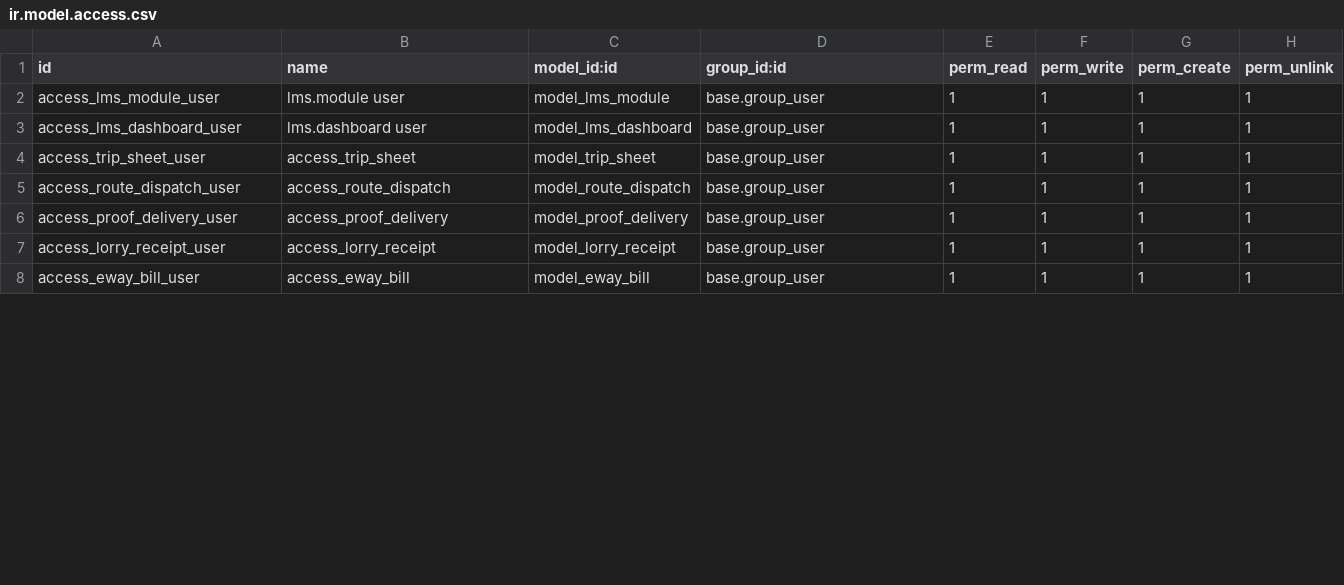
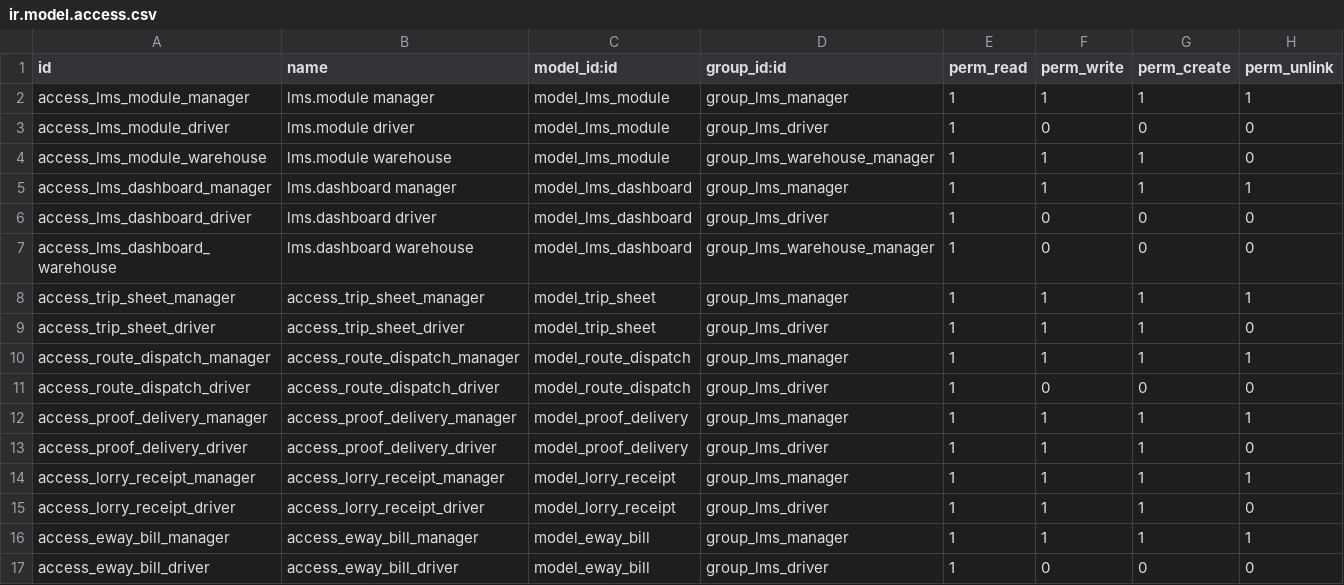
Before and after one commit to Umair-28/logistics_management, a CSV file: security/ir.model.access.csv, drawn as a sheet; only a part is shown; the diff covers the shown part only.

```diff
--- a/security/ir.model.access.csv
+++ b/security/ir.model.access.csv
@@ -1,8 +1,17 @@
 id,name,model_id:id,group_id:id,perm_read,perm_write,perm_create,perm_unlink
-access_lms_module_user,lms.module user,model_lms_module,base.group_user,1,1,1,1
-access_lms_dashboard_user,lms.dashboard user,model_lms_dashboard,base.group_user,1,1,1,1
-access_trip_sheet_user,access_trip_sheet,model_trip_sheet,base.group_user,1,1,1,1
-access_route_dispatch_user,access_route_dispatch,model_route_dispatch,base.group_user,1,1,1,1
-access_proof_delivery_user,access_proof_delivery,model_proof_delivery,base.group_user,1,1,1,1
-access_lorry_receipt_user,access_lorry_receipt,model_lorry_receipt,base.group_user,1,1,1,1
-access_eway_bill_user,access_eway_bill,model_eway_bill,base.group_user,1,1,1,1
+access_lms_module_manager,lms.module manager,model_lms_module,group_lms_manager,1,1,1,1
+access_lms_module_driver,lms.module driver,model_lms_module,group_lms_driver,1,0,0,0
+access_lms_module_warehouse,lms.module warehouse,model_lms_module,group_lms_warehouse_manager,1,1,1,0
+access_lms_dashboard_manager,lms.dashboard manager,model_lms_dashboard,group_lms_manager,1,1,1,1
+access_lms_dashboard_driver,lms.dashboard driver,model_lms_dashboard,group_lms_driver,1,0,0,0
+access_lms_dashboard_warehouse,lms.dashboard warehouse,model_lms_dashboard,group_lms_warehouse_manager,1,0,0,0
+access_trip_sheet_manager,access_trip_sheet_manager,model_trip_sheet,group_lms_manager,1,1,1,1
+access_trip_sheet_driver,access_trip_sheet_driver,model_trip_sheet,group_lms_driver,1,1,1,0
+access_route_dispatch_manager,access_route_dispatch_manager,model_route_dispatch,group_lms_manager,1,1,1,1
+access_route_dispatch_driver,access_route_dispatch_driver,model_route_dispatch,group_lms_driver,1,0,0,0
+access_proof_delivery_manager,access_proof_delivery_manager,model_proof_delivery,group_lms_manager,1,1,1,1
+access_proof_delivery_driver,access_proof_delivery_driver,model_proof_delivery,group_lms_driver,1,1,1,0
+access_lorry_receipt_manager,access_lorry_receipt_manager,model_lorry_receipt,group_lms_manager,1,1,1,1
+access_lorry_receipt_driver,access_lorry_receipt_driver,model_lorry_receipt,group_lms_driver,1,1,1,0
+access_eway_bill_manager,access_eway_bill_manager,model_eway_bill,group_lms_manager,1,1,1,1
+access_eway_bill_driver,access_eway_bill_driver,model_eway_bill,group_lms_driver,1,0,0,0
```
Also changed, not shown: 1 added row and 3 edited cells elsewhere in this file, 4 other files.
